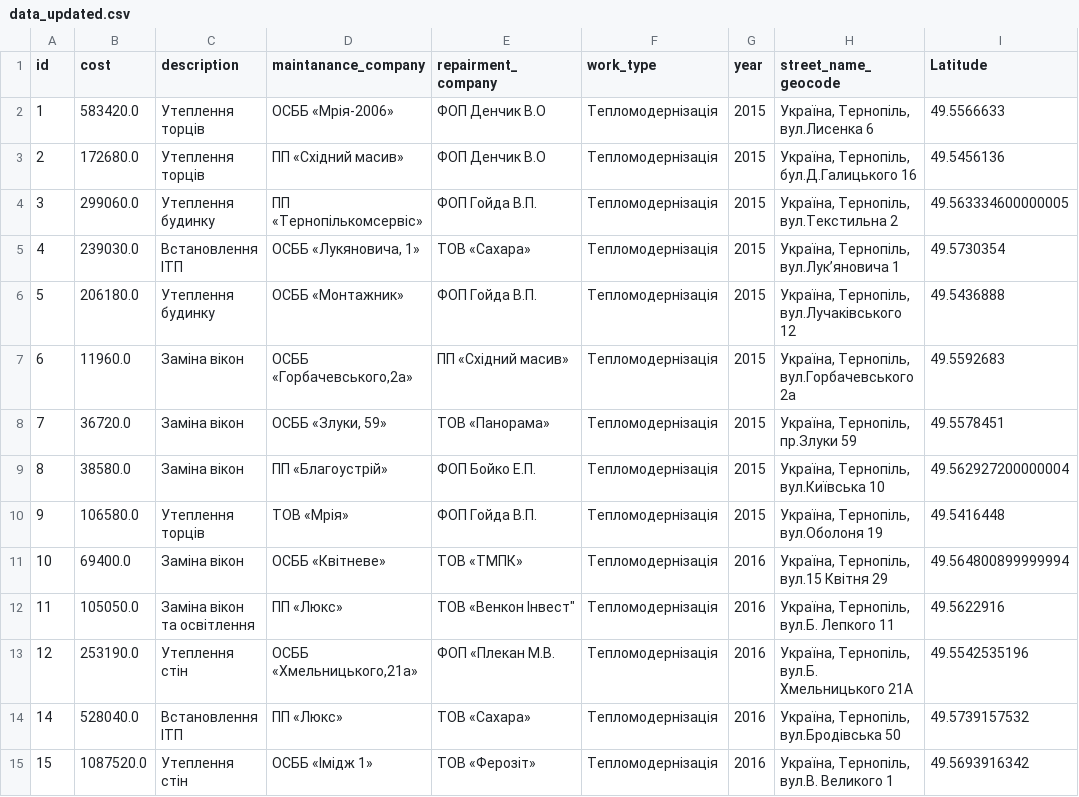
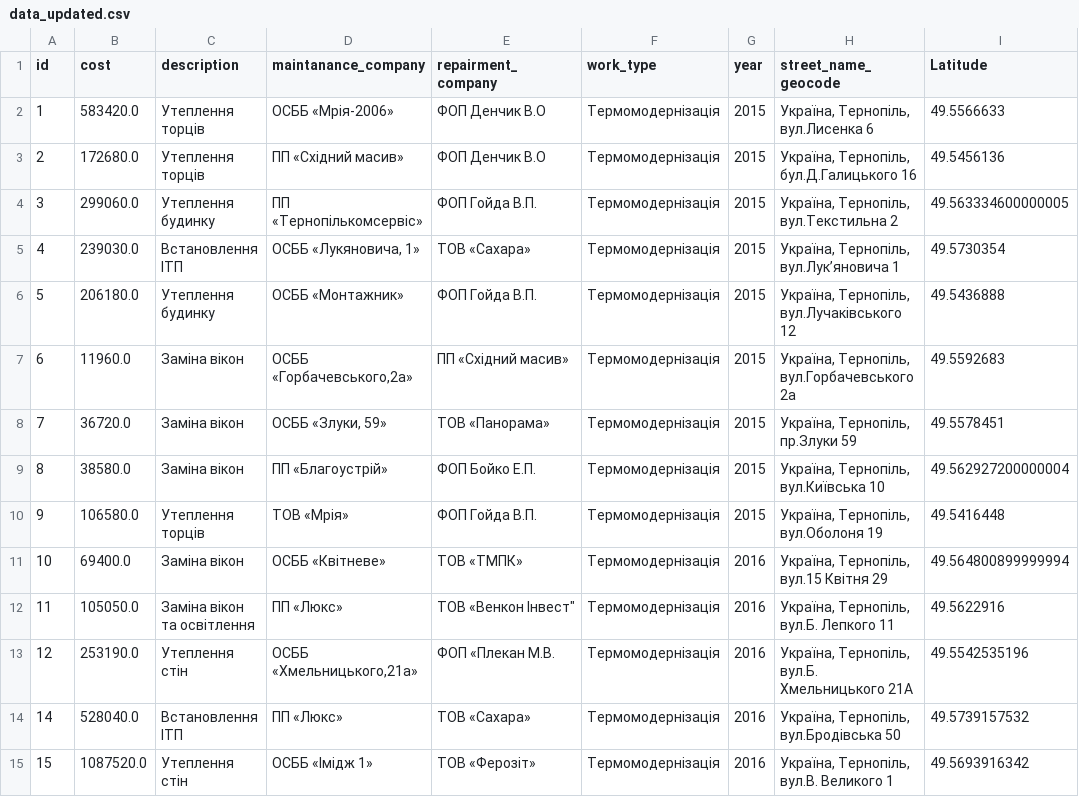
Before and after one commit to texty/ternopil, a CSV file: data/data_updated.csv, drawn as a sheet; only a part is shown; the diff covers the shown part only; the diff names each change by its address in the sheet, - before the commit and + after, or states it on an @@ line.

Commit message:
grouped termo_modernization (1)

```diff
--- a/data/data_updated.csv
+++ b/data/data_updated.csv
-F2:F15 (work_type): Тепломодернізація
+F2:F15 (work_type): Термомодернізація
```
Also changed, not shown: 45 edited cells elsewhere in this file, 1 other file.
